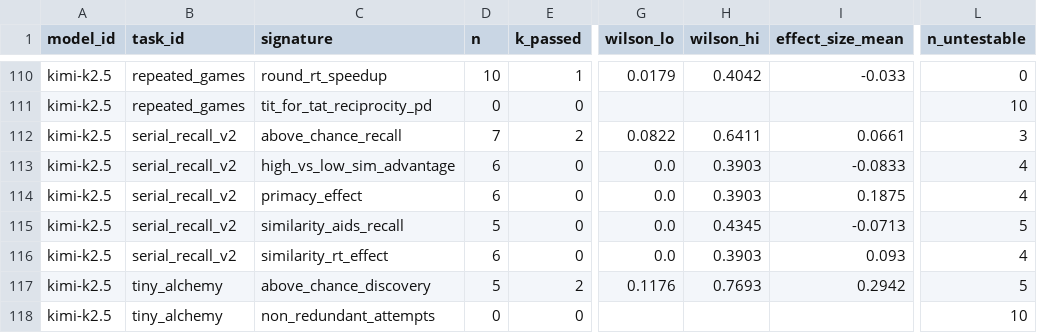
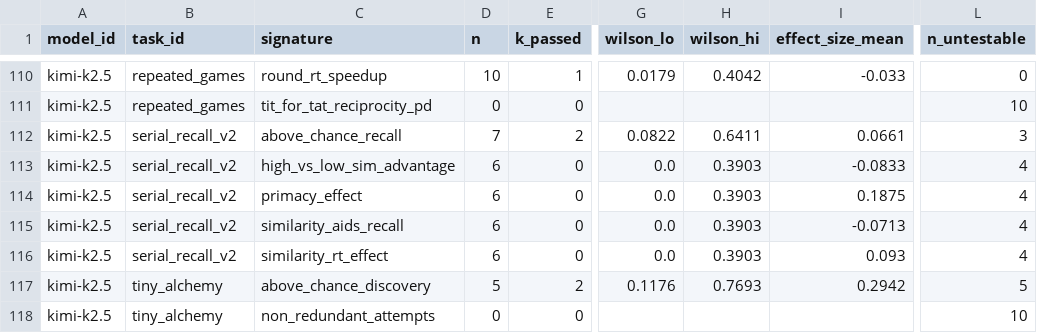
Before and after one commit to kiante-fernandez/CogArena, a CSV file: results/rebuttal_v1/analysis/signature_pass_rates.csv, drawn as a sheet; only a part is shown, gaps mark what is left out; the diff covers the shown part only; the diff names each change by its address in the sheet, - before the commit and + after, or states it on an @@ line.

```diff
--- a/results/rebuttal_v1/analysis/signature_pass_rates.csv
+++ b/results/rebuttal_v1/analysis/signature_pass_rates.csv
-D115 (n): 5
+D115 (n): 6
-H115 (wilson_hi): 0.4345
+H115 (wilson_hi): 0.3903
-L115 (n_untestable): 5
+L115 (n_untestable): 4
```
Also changed, not shown: 22 edited cells elsewhere in this file, results/rebuttal_v1/analysis/cell_stability.csv, results/rebuttal_v1/analysis/l3_zero_flips.csv, 20 other files.
